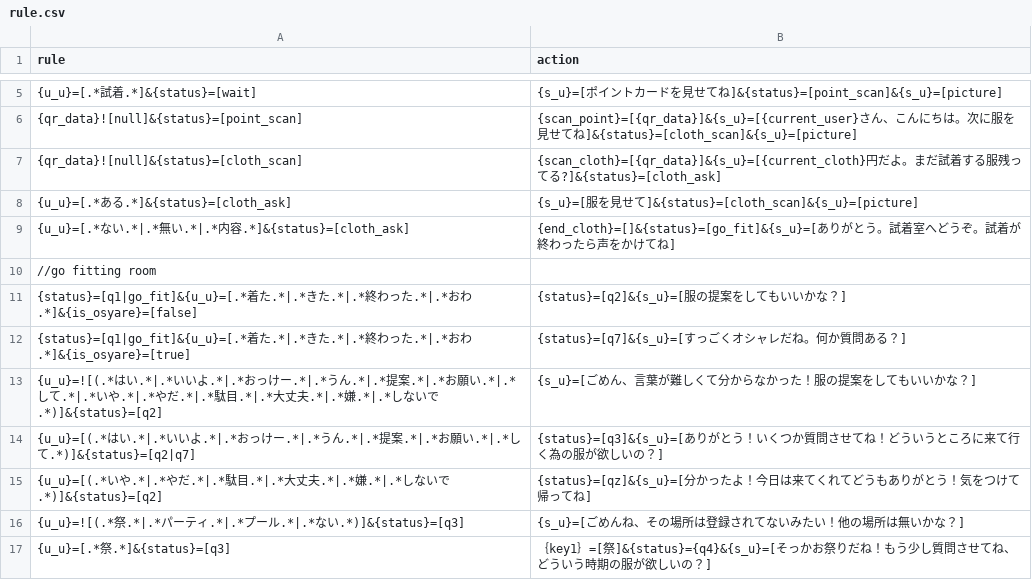
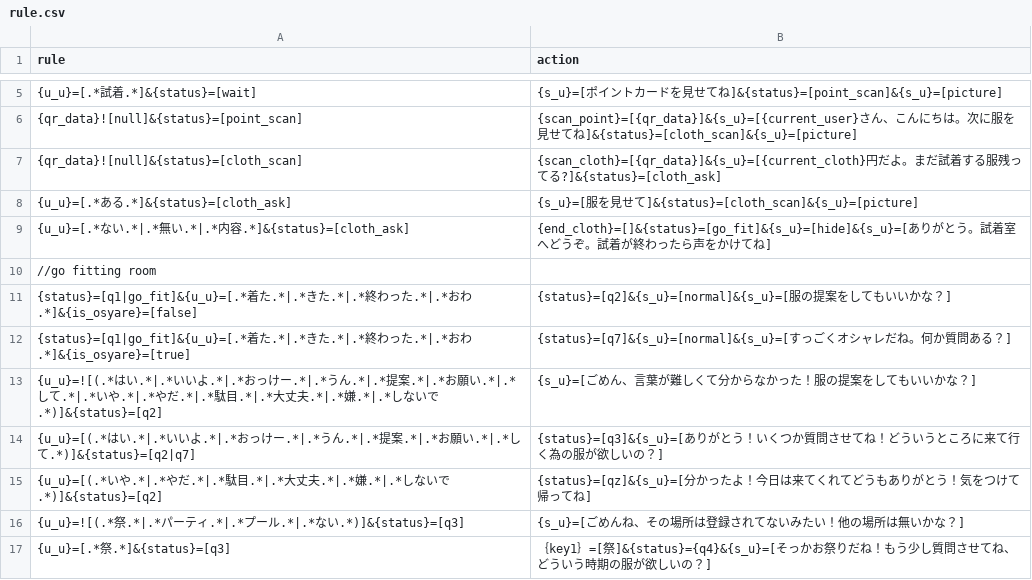
Before and after one commit to garicchi/ApparelStrategy, a CSV file: server/rule.csv, drawn as a sheet; only a part is shown, gaps mark what is left out.

Commit message:
change rule

```diff
--- a/server/rule.csv
+++ b/server/rule.csv
@@ -8,6 +8,6 @@ rule,action
 {u_u}=[.*ある.*]&{status}=[cloth_ask],{s_u}=[服を見せて]&{status}=[cloth_scan]&{s_u}=[picture]
-{u_u}=[.*ない.*|.*無い.*|.*内容.*]&{status}=[cloth_ask],{end_cloth}=[]&{status}=[go_fit]&{s_u}=[ありがとう。試着室へどうぞ。試着が終わったら声をかけてね]
+{u_u}=[.*ない.*|.*無い.*|.*内容.*]&{status}=[cloth_ask],{end_cloth}=[]&{status}=[go_fit]&{s_u}=[hide]&{s_u}=[ありがとう。試着室へどうぞ。試着が終わったら声をかけてね]
 //go fitting room
-{status}=[q1|go_fit]&{u_u}=[.*着た.*|.*きた.*|.*終わった.*|.*おわ.*]&{is_osyare}=[false],{status}=[q2]&{s_u}=[服の提案をしてもいいかな？]
-{status}=[q1|go_fit]&{u_u}=[.*着た.*|.*きた.*|.*終わった.*|.*おわ.*]&{is_osyare}=[true],{status}=[q7]&{s_u}=[すっごくオシャレだね。何か質問ある？]
+{status}=[q1|go_fit]&{u_u}=[.*着た.*|.*きた.*|.*終わった.*|.*おわ.*]&{is_osyare}=[false],{status}=[q2]&{s_u}=[normal]&{s_u}=[服の提案をしてもいいかな？]
+{status}=[q1|go_fit]&{u_u}=[.*着た.*|.*きた.*|.*終わった.*|.*おわ.*]&{is_osyare}=[true],{status}=[q7]&{s_u}=[normal]&{s_u}=[すっごくオシャレだね。何か質問ある？]
 {u_u}=![(.*はい.*|.*いいよ.*|.*おっけー.*|.*うん.*|.*提案.*|.*お願い.*|.*して.*|.*いや.*|.*やだ.*|.*駄目.*|.*大丈夫.*|.*嫌.*|.*しないで.*)]&{status}=[q2],{s_u}=[ごめん、言葉が難しくて分からなかった！服の提案をしてもいいかな？]
```
Also changed, not shown: server/data/evaluate.csv, 1 other file.
